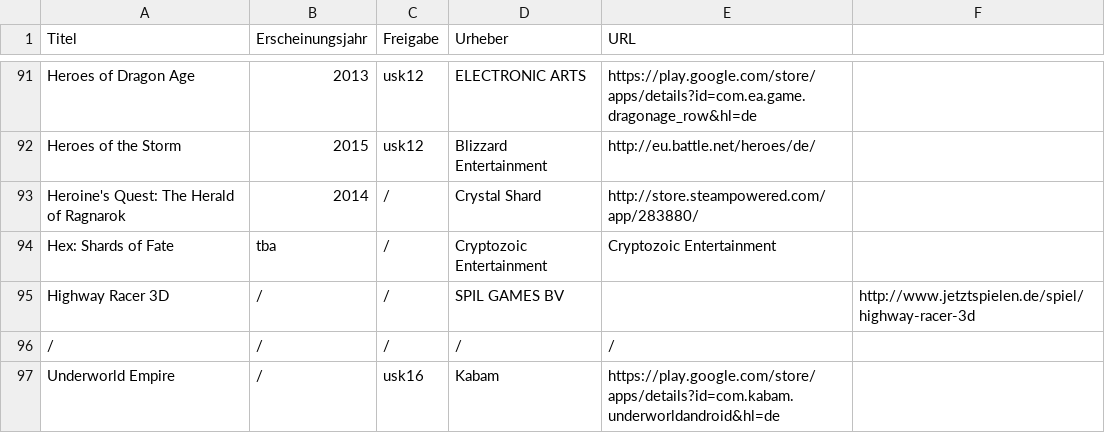
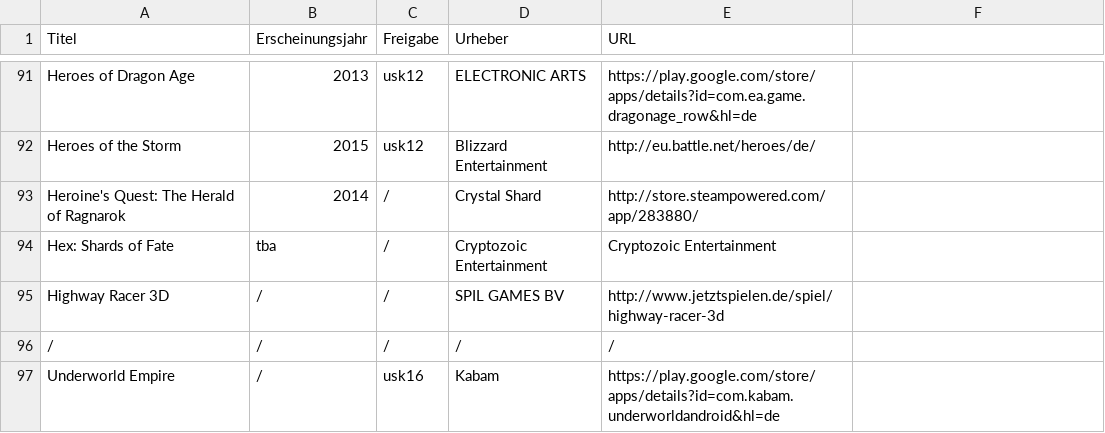
Before and after one commit to VDVC/Survey, a TSV file: daten/no-ogdb.tsv, drawn as a sheet; only a part is shown, gaps mark what is left out.

Commit message:
... und noch mehr TSV-Fixing

```diff
--- a/daten/no-ogdb.tsv
+++ b/daten/no-ogdb.tsv
@@ -94,3 +94,3 @@
 "Hex: Shards of Fate"	"tba"	"/"	"Cryptozoic Entertainment"	"Cryptozoic Entertainment"
-"Highway Racer 3D"	"/"	"/"	"SPIL GAMES BV"		"http://www.jetztspielen.de/spiel/highway-racer-3d"
+"Highway Racer 3D"	"/"	"/"	"SPIL GAMES BV"	"http://www.jetztspielen.de/spiel/highway-racer-3d"
 "/"	"/"	"/"	"/"	"/"
```
